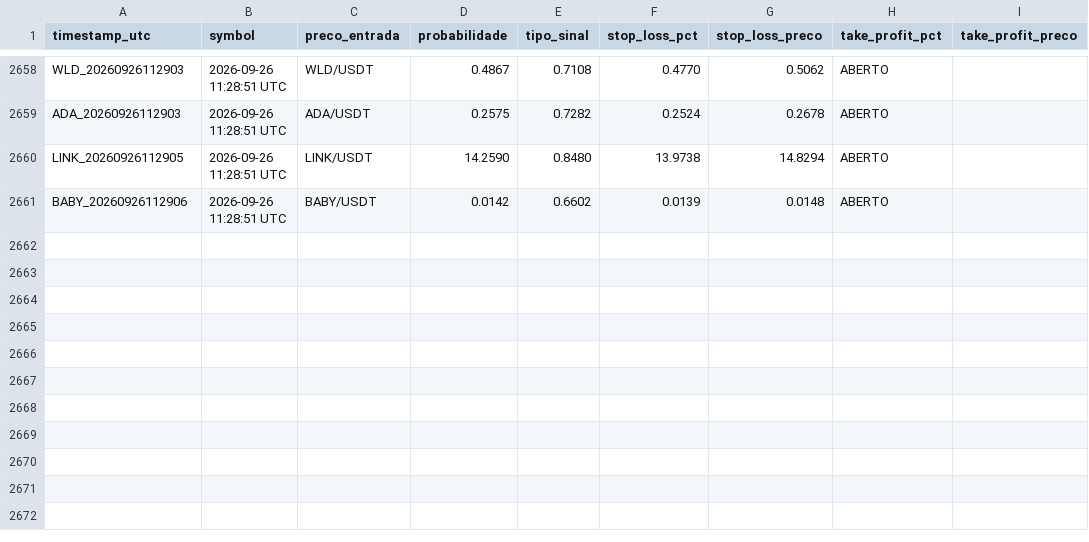
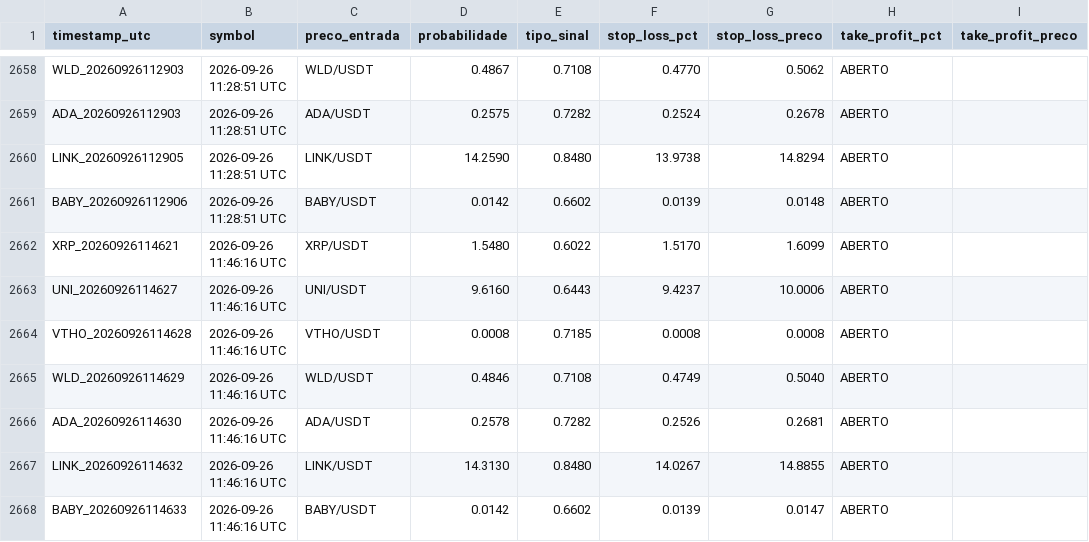
Before and after one commit to LucasRochaG/bot-cripto-ia, a CSV file: historico_sinais.csv, drawn as a sheet; only a part is shown, gaps mark what is left out; the diff names each change by its address in the sheet, - before the commit and + after, or states it on an @@ line.

```diff
--- a/historico_sinais.csv
+++ b/historico_sinais.csv
+row 2662: XRP_20260926114621 | 2026-09-26 11:46:16 UTC | XRP/USDT | 1.5480 | 0.6022 | 1.5170 | 1.6099 | ABERTO
+row 2663: UNI_20260926114627 | 2026-09-26 11:46:16 UTC | UNI/USDT | 9.6160 | 0.6443 | 9.4237 | 10.0006 | ABERTO
+row 2664: VTHO_20260926114628 | 2026-09-26 11:46:16 UTC | VTHO/USDT | 0.0008 | 0.7185 | 0.0008 | 0.0008 | ABERTO
+row 2665: WLD_20260926114629 | 2026-09-26 11:46:16 UTC | WLD/USDT | 0.4846 | 0.7108 | 0.4749 | 0.5040 | ABERTO
+row 2666: ADA_20260926114630 | 2026-09-26 11:46:16 UTC | ADA/USDT | 0.2578 | 0.7282 | 0.2526 | 0.2681 | ABERTO
+row 2667: LINK_20260926114632 | 2026-09-26 11:46:16 UTC | LINK/USDT | 14.3130 | 0.8480 | 14.0267 | 14.8855 | ABERTO
+row 2668: BABY_20260926114633 | 2026-09-26 11:46:16 UTC | BABY/USDT | 0.0142 | 0.6602 | 0.0139 | 0.0147 | ABERTO
```
